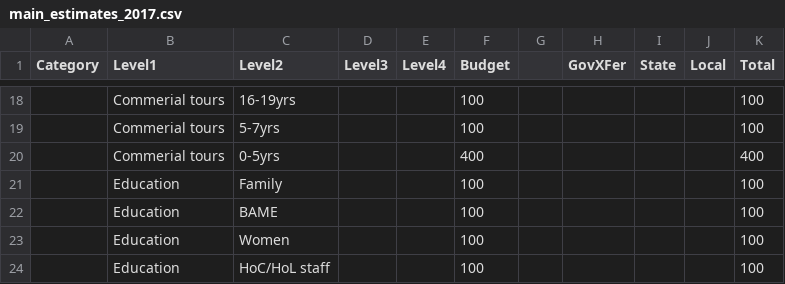
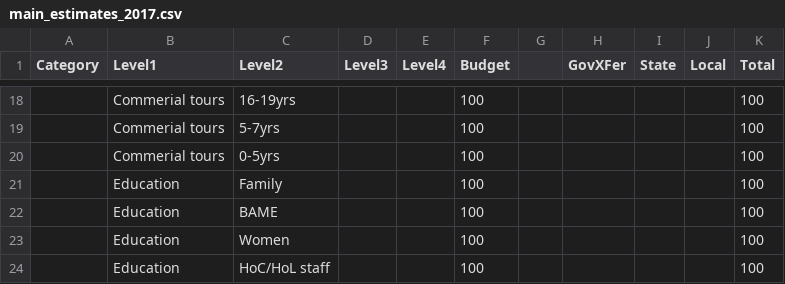
Before and after one commit to theodoramanassieva/theodoram, a CSV file: data/main_estimates_2017.csv, drawn as a sheet; only a part is shown, gaps mark what is left out.

Commit message:
Add files via upload

```diff
--- a/data/main_estimates_2017.csv
+++ b/data/main_estimates_2017.csv
@@ -19,3 +19,3 @@ Category,Level1,Level2,Level3,Level4,Budget,,GovXFer,State,Local,Total
 ,Commerial tours,5-7yrs,,,100,,,,,100
-,Commerial tours,0-5yrs,,,400,,,,,400
+,Commerial tours,0-5yrs,,,100,,,,,100
 ,Education,Family,,,100,,,,,100
```
